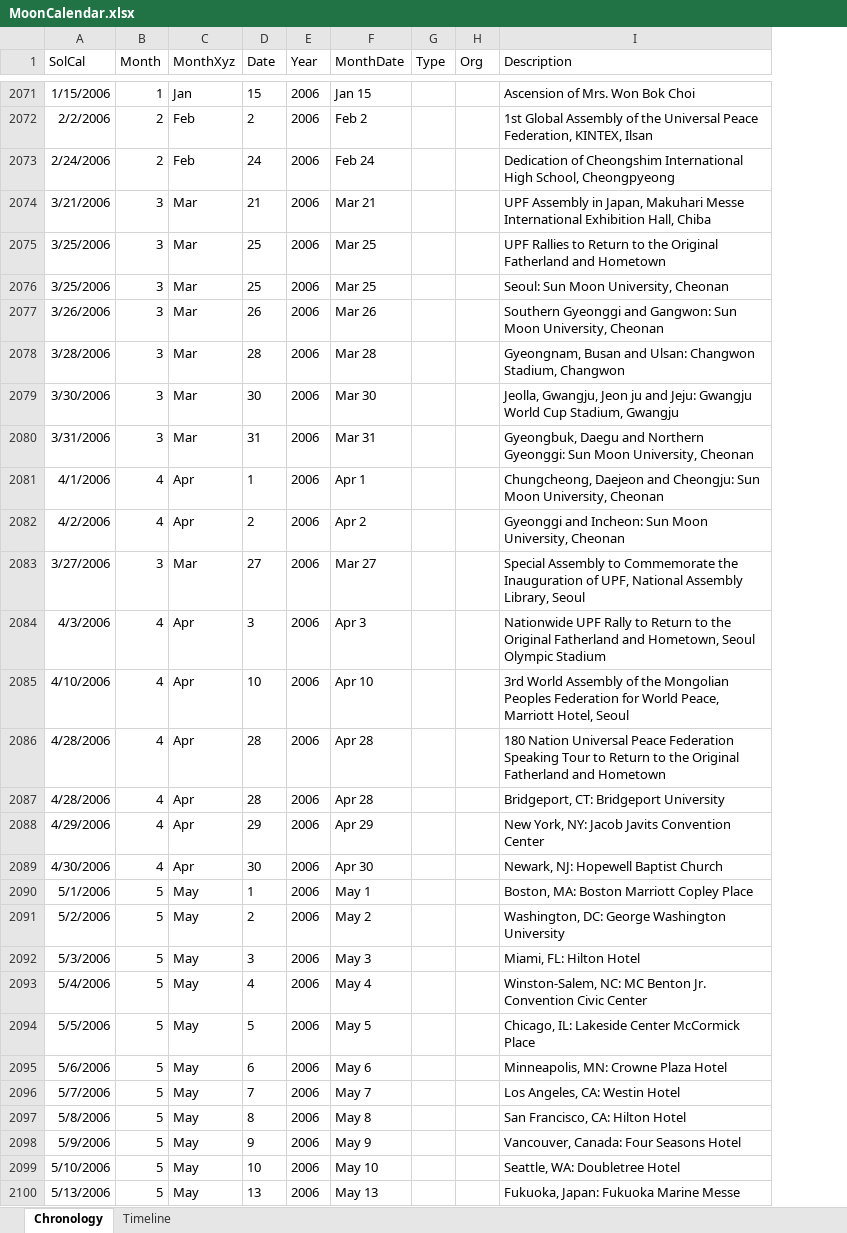
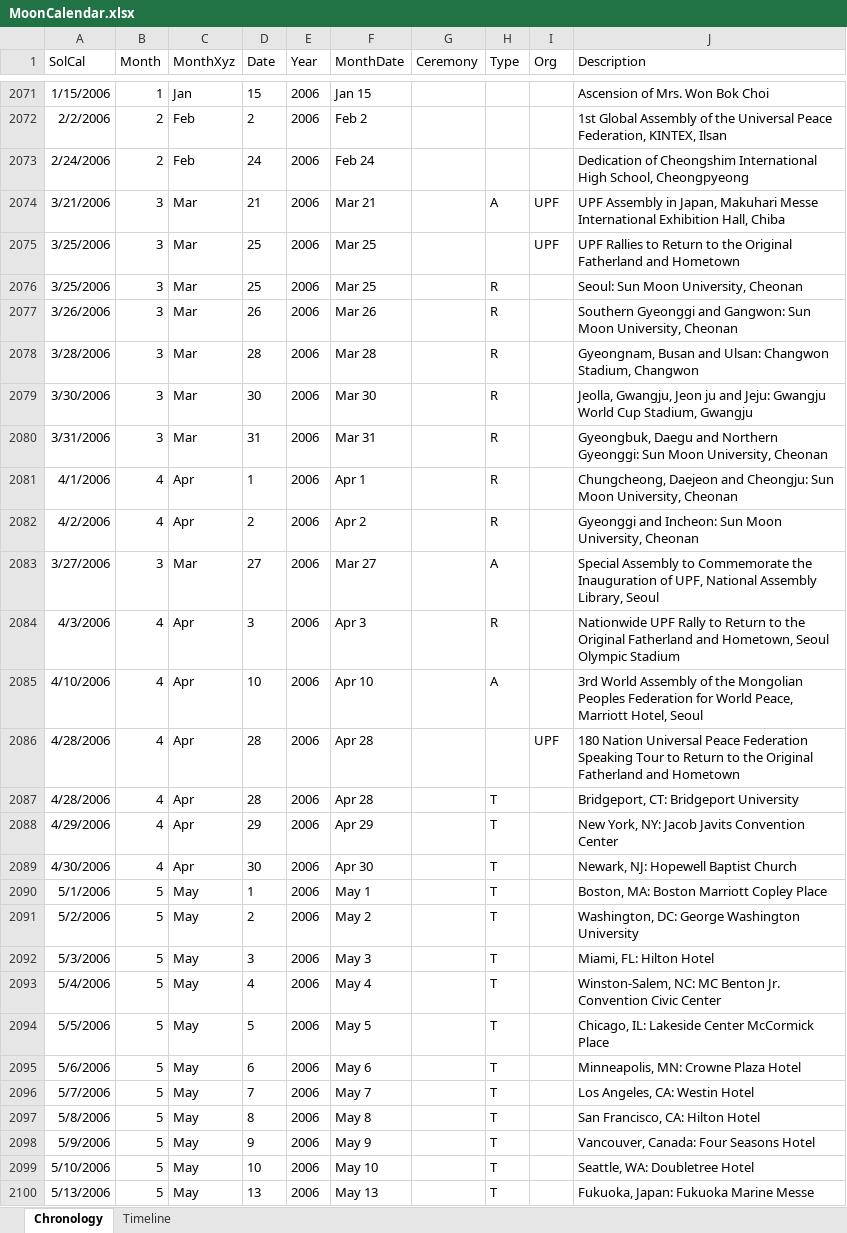
Before and after one commit to peterennis/aetimeline, an Excel workbook: res/MoonCalendar.xlsx, sheet Chronology, drawn as a sheet; only a part is shown, gaps mark what is left out; values as stored, in another font and other column widths than the file's, no borders; table styles not drawn; addresses are those after the commit; the diff covers the shown part only; the diff names each change by its address in the sheet, - before the commit and + after, or states it on an @@ line.

Commit message:
chore() add ceremonies

```diff
--- a/res/MoonCalendar.xlsx (sheet Chronology)
+++ b/res/MoonCalendar.xlsx (sheet Chronology)
+column G (Ceremony), empty
-H2074 (Type): (empty)
+H2074 (Type): A
-I2074:I2075 (Org): (empty)
+I2074:I2075 (Org): UPF
-H2076:H2082 (Type): (empty)
+H2076:H2082 (Type): R
-H2083 (Type): (empty)
+H2083 (Type): A
-H2084 (Type): (empty)
+H2084 (Type): R
-H2085 (Type): (empty)
+H2085 (Type): A
-I2086 (Org): (empty)
+I2086 (Org): UPF
-H2087:H2100 (Type): (empty)
+H2087:H2100 (Type): T
```
Also changed, not shown: 512 edited cells elsewhere in this sheet.
